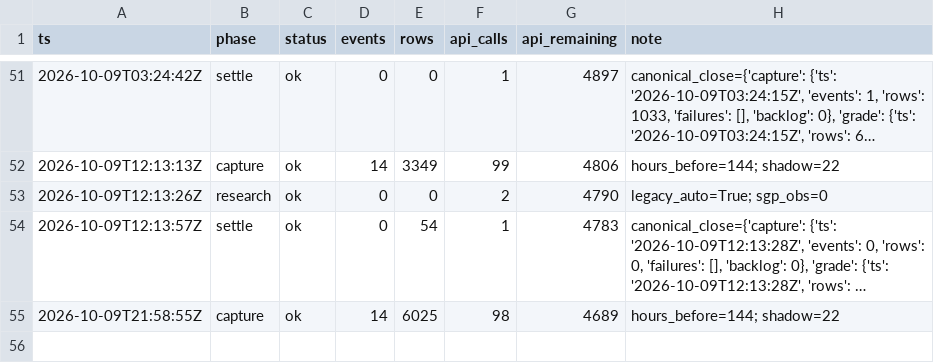
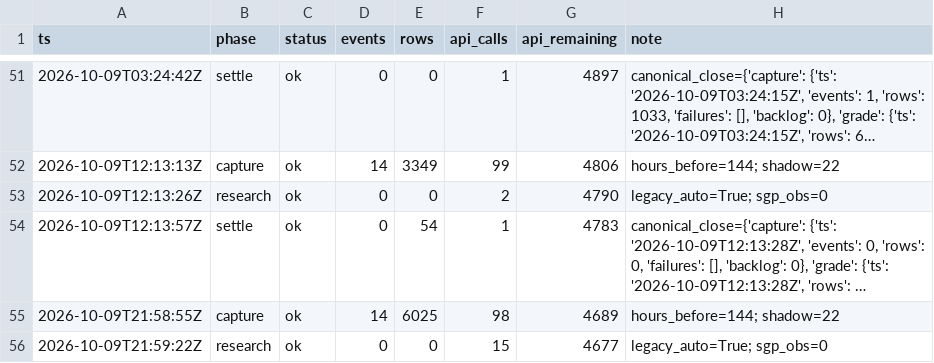
Before and after one commit to zilverest/prop-lab, a CSV file: data/pipeline_health.csv, drawn as a sheet; only a part is shown, gaps mark what is left out; long unchanged cells end in …; the diff names each change by its address in the sheet, - before the commit and + after, or states it on an @@ line.

```diff
--- a/data/pipeline_health.csv
+++ b/data/pipeline_health.csv
+row 56: 2026-10-09T21:59:22Z | research | ok | 0 | 0 | 15 | 4677 | legacy_auto=True; sgp_obs=0
```
Also changed, not shown: 2 other files.
